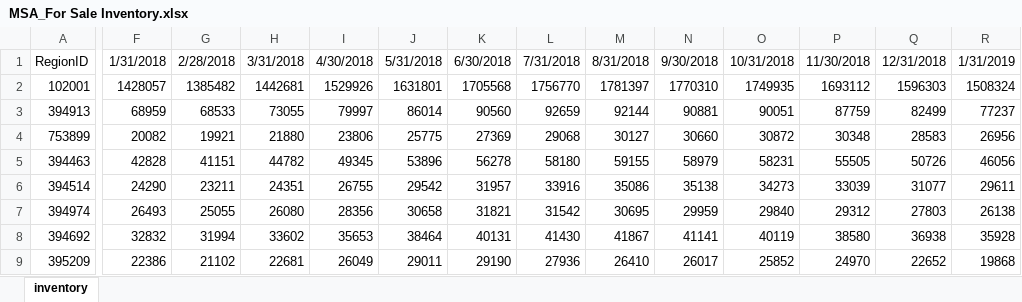
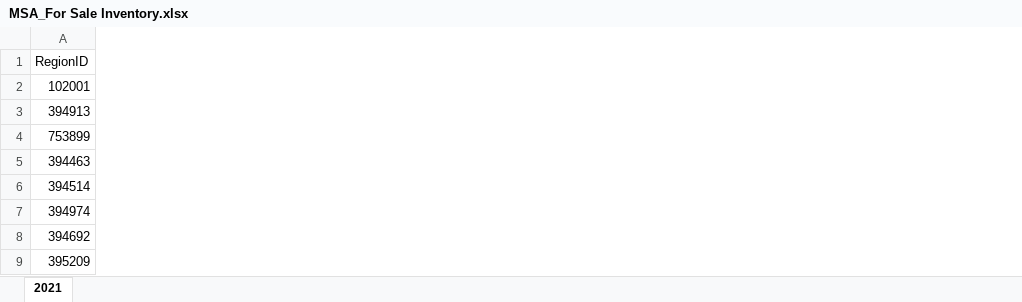
Before and after one commit to ClaireTham1/QuantitativeAssignment1, an Excel workbook: MSA_For Sale Inventory.xlsx, sheet 2021, drawn as a sheet; only a part is shown, gaps mark what is left out; values as stored, in another font and other column widths than the file's, no borders; the diff covers the shown part only; the diff names each change by its address in the sheet, - before the commit and + after, or states it on an @@ line.

Commit message:
Actual Datasets we are working with

```diff
--- a/MSA_For Sale Inventory.xlsx (sheet 2021)
+++ b/MSA_For Sale Inventory.xlsx (sheet 2021)
-sheet tab: inventory
+sheet tab: 2021
-column F (1/31/2018), rows 2-9: 1428057 | 68959 | 20082 | 42828 | 24290 | 26493 | 32832 | 22386
-column G (2/28/2018), rows 2-9: 1385482 | 68533 | 19921 | 41151 | 23211 | 25055 | 31994 | 21102
-column H (3/31/2018), rows 2-9: 1442681 | 73055 | 21880 | 44782 | 24351 | 26080 | 33602 | 22681
-column I (4/30/2018), rows 2-9: 1529926 | 79997 | 23806 | 49345 | 26755 | 28356 | 35653 | 26049
-column J (5/31/2018), rows 2-9: 1631801 | 86014 | 25775 | 53896 | 29542 | 30658 | 38464 | 29011
-column K (6/30/2018), rows 2-9: 1705568 | 90560 | 27369 | 56278 | 31957 | 31821 | 40131 | 29190
-column L (7/31/2018), rows 2-9: 1756770 | 92659 | 29068 | 58180 | 33916 | 31542 | 41430 | 27936
-column M (8/31/2018), rows 2-9: 1781397 | 92144 | 30127 | 59155 | 35086 | 30695 | 41867 | 26410
-column N (9/30/2018), rows 2-9: 1770310 | 90881 | 30660 | 58979 | 35138 | 29959 | 41141 | 26017
-column O (10/31/2018), rows 2-9: 1749935 | 90051 | 30872 | 58231 | 34273 | 29840 | 40119 | 25852
-column P (11/30/2018), rows 2-9: 1693112 | 87759 | 30348 | 55505 | 33039 | 29312 | 38580 | 24970
-column Q (12/31/2018), rows 2-9: 1596303 | 82499 | 28583 | 50726 | 31077 | 27803 | 36938 | 22652
-column R (1/31/2019), rows 2-9: 1508324 | 77237 | 26956 | 46056 | 29611 | 26138 | 35928 | 19868
```
Also changed, not shown: 23 removed columns and 9 edited cells elsewhere in this sheet, 2019_medianHHincome.xlsx, MSA_Med Sale Price.xlsx, 1 other file.
